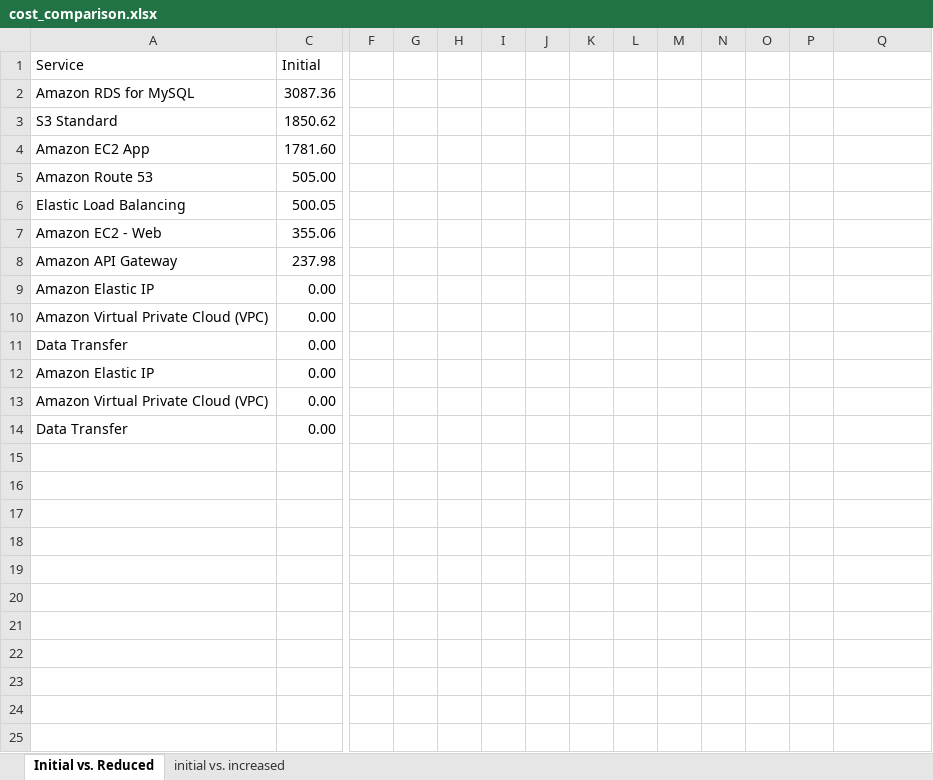
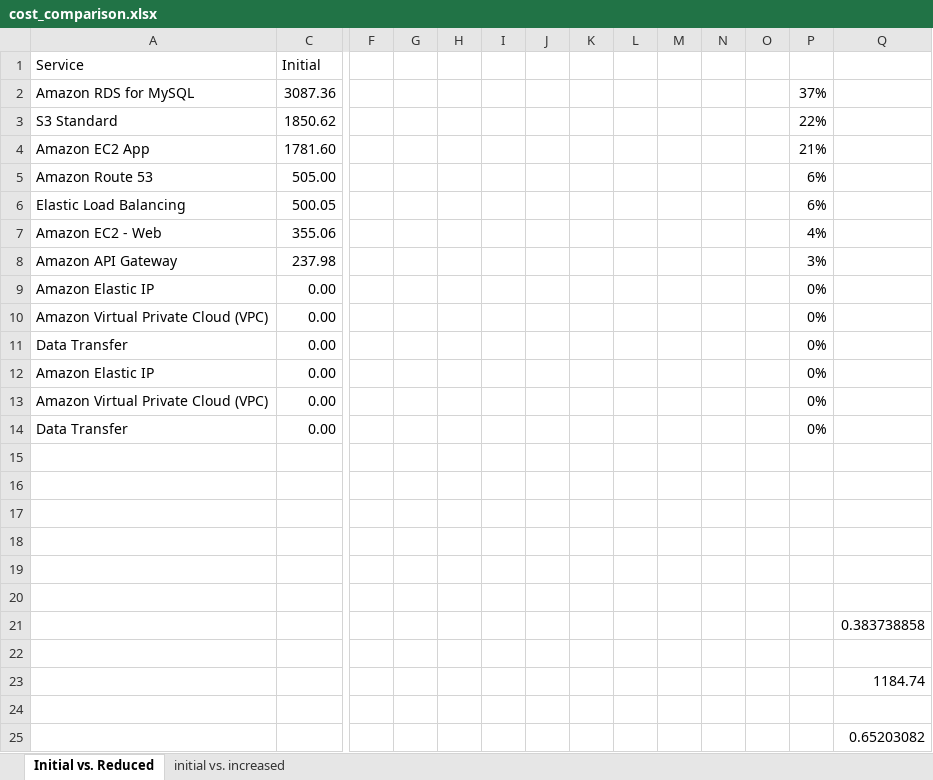
Before and after one commit to chandc/chandc-AWS_Architect_Performance_Scalability, an Excel workbook: Task 2/cost_comparison.xlsx, sheet Initial vs. Reduced, drawn as a sheet; only a part is shown, gaps mark what is left out; values as stored, in another font and other column widths than the file's, no borders; charts and pictures not drawn; rows hold the shown columns only; the diff names each change by its address in the sheet, - before the commit and + after, or states it on an @@ line.

Commit message:
updated cost estimates

```diff
--- a/Task 2/cost_comparison.xlsx (sheet Initial vs. Reduced)
+++ b/Task 2/cost_comparison.xlsx (sheet Initial vs. Reduced)
-P2: (empty)
+P2: 37%
-P3: (empty)
+P3: 22%
-P4: (empty)
+P4: 21%
-P5:P6: (empty)
+P5:P6: 6%
-P7: (empty)
+P7: 4%
-P8: (empty)
+P8: 3%
-P9:P14: (empty)
+P9:P14: 0%
+row 15: (empty)
+row 16: (empty)
+row 17: (empty)
+row 18: (empty)
+row 19: (empty)
+row 20: (empty)
+row 21:  |  |  |  |  |  |  |  |  |  |  |  |  | 0.383738858
+row 22: (empty)
+row 23:  |  |  |  |  |  |  |  |  |  |  |  |  | 1184.74
+row 24: (empty)
+row 25:  |  |  |  |  |  |  |  |  |  |  |  |  | 0.65203082
```
Also changed, not shown: Task 2/config_comparison.xlsx, 6 other files.
